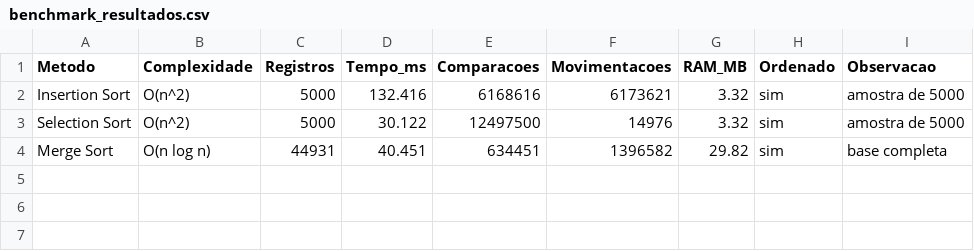
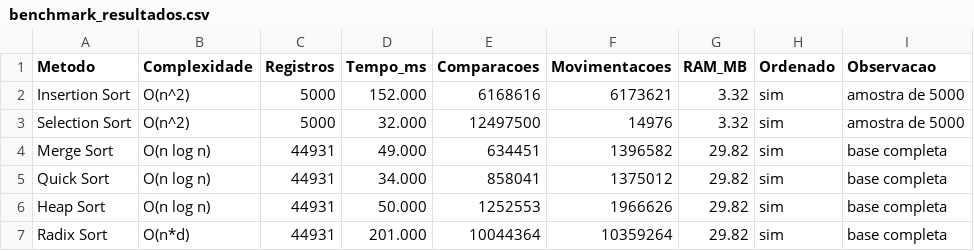
Before and after one commit to eda2-2026/G07_Arvore_EDA2-2026.1, a CSV file: benchmark_resultados.csv, drawn as a sheet.

```diff
--- a/benchmark_resultados.csv
+++ b/benchmark_resultados.csv
@@ -1,4 +1,7 @@
 Metodo;Complexidade;Registros;Tempo_ms;Comparacoes;Movimentacoes;RAM_MB;Ordenado;Observacao
-Insertion Sort;O(n^2);5000;132.416;6168616;6173621;3.32;sim;amostra de 5000
-Selection Sort;O(n^2);5000;30.122;12497500;14976;3.32;sim;amostra de 5000
-Merge Sort;O(n log n);44931;40.451;634451;1396582;29.82;sim;base completa
+Insertion Sort;O(n^2);5000;152.000;6168616;6173621;3.32;sim;amostra de 5000
+Selection Sort;O(n^2);5000;32.000;12497500;14976;3.32;sim;amostra de 5000
+Merge Sort;O(n log n);44931;49.000;634451;1396582;29.82;sim;base completa
+Quick Sort;O(n log n);44931;34.000;858041;1375012;29.82;sim;base completa
+Heap Sort;O(n log n);44931;50.000;1252553;1966626;29.82;sim;base completa
+Radix Sort;O(n*d);44931;201.000;10044364;10359264;29.82;sim;base completa
```
Also changed, not shown: 4 other files.
